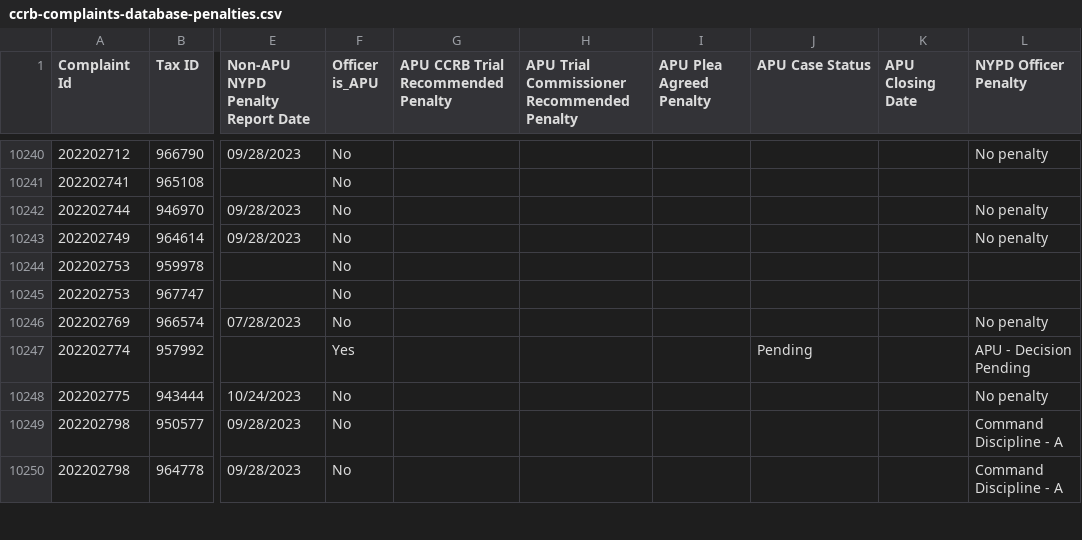
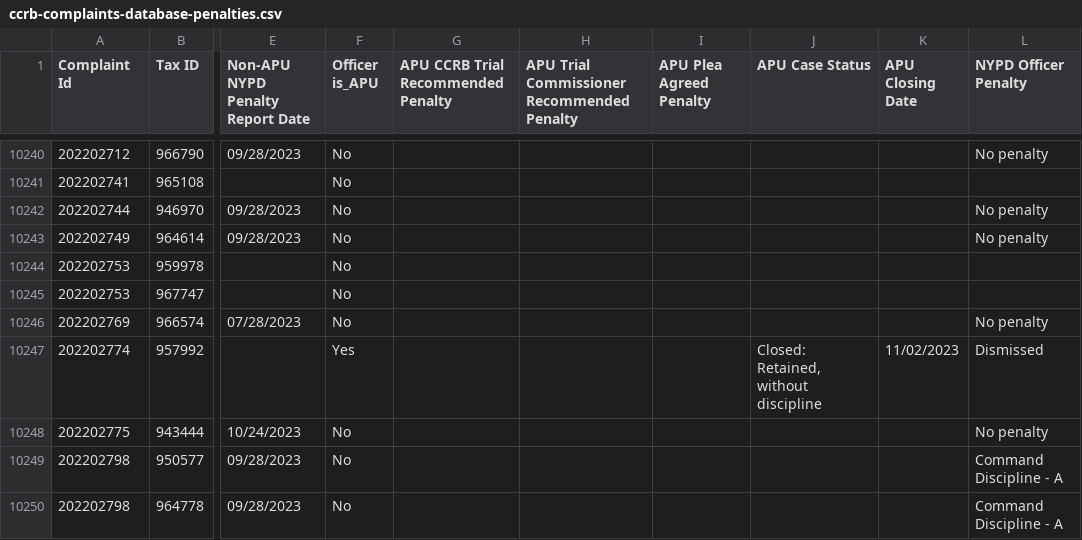
Before and after one commit to ryanwatkins/ccrb-complaint-records, a CSV file: ccrb-complaints-database-penalties.csv, drawn as a sheet; only a part is shown, gaps mark what is left out; the diff covers the shown part only; the diff names each change by its address in the sheet, - before the commit and + after, or states it on an @@ line.

```diff
--- a/ccrb-complaints-database-penalties.csv
+++ b/ccrb-complaints-database-penalties.csv
-J10247 (APU Case Status): Pending
+J10247 (APU Case Status): Closed: Retained, without discipline
-K10247 (APU Closing Date): (empty)
+K10247 (APU Closing Date): 11/02/2023
-L10247 (NYPD Officer Penalty): APU - Decision Pending
+L10247 (NYPD Officer Penalty): Dismissed
```
Also changed, not shown: 26 edited cells elsewhere in this file, 3 other files.
